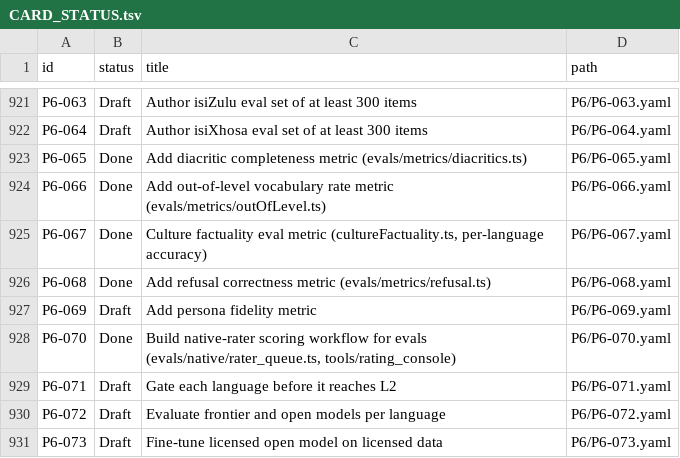
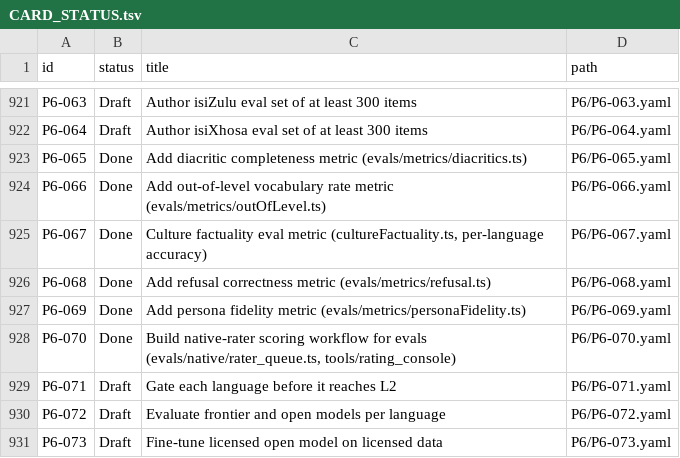
Before and after one commit to michaelTheKing0616/lingafriq-mobile-app-clone, a TSV file: docs/plan/CARD_STATUS.tsv, drawn as a sheet; only a part is shown, gaps mark what is left out.

```diff
--- a/docs/plan/CARD_STATUS.tsv
+++ b/docs/plan/CARD_STATUS.tsv
@@ -926,3 +926,3 @@ P6-067	Done	Culture factuality eval metric (cultureFactuality.ts, per-language a
 P6-068	Done	Add refusal correctness metric (evals/metrics/refusal.ts)	P6/P6-068.yaml
-P6-069	Draft	Add persona fidelity metric	P6/P6-069.yaml
+P6-069	Done	Add persona fidelity metric (evals/metrics/personaFidelity.ts)	P6/P6-069.yaml
 P6-070	Done	Build native-rater scoring workflow for evals (evals/native/rater_queue.ts, tools/rating_console)	P6/P6-070.yaml
```
Also changed, not shown: 1 other file.
